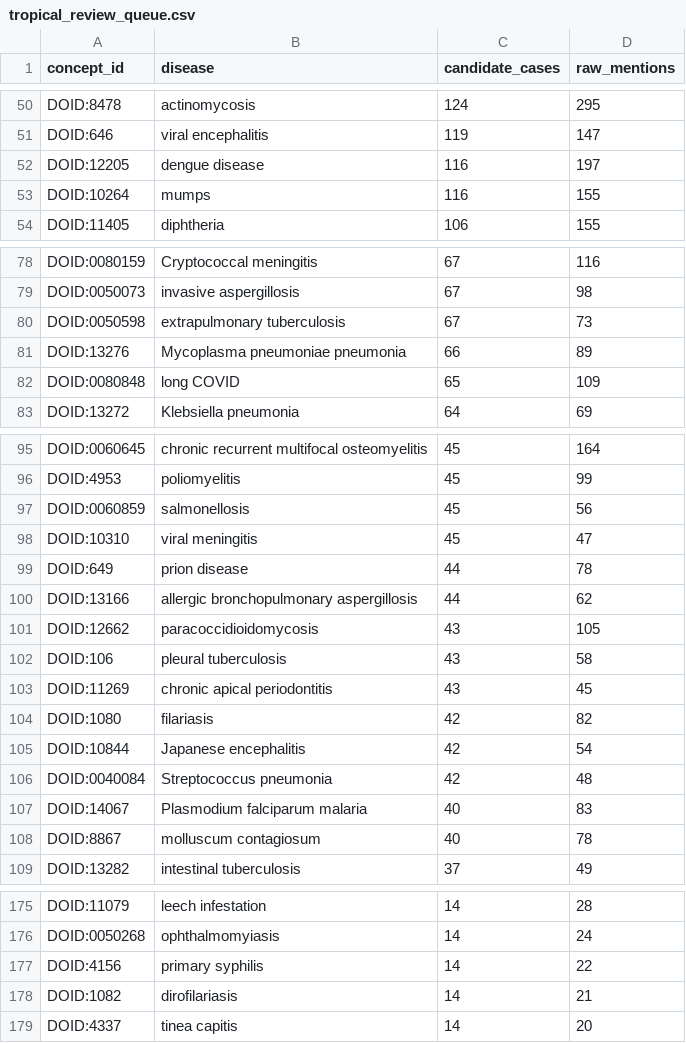
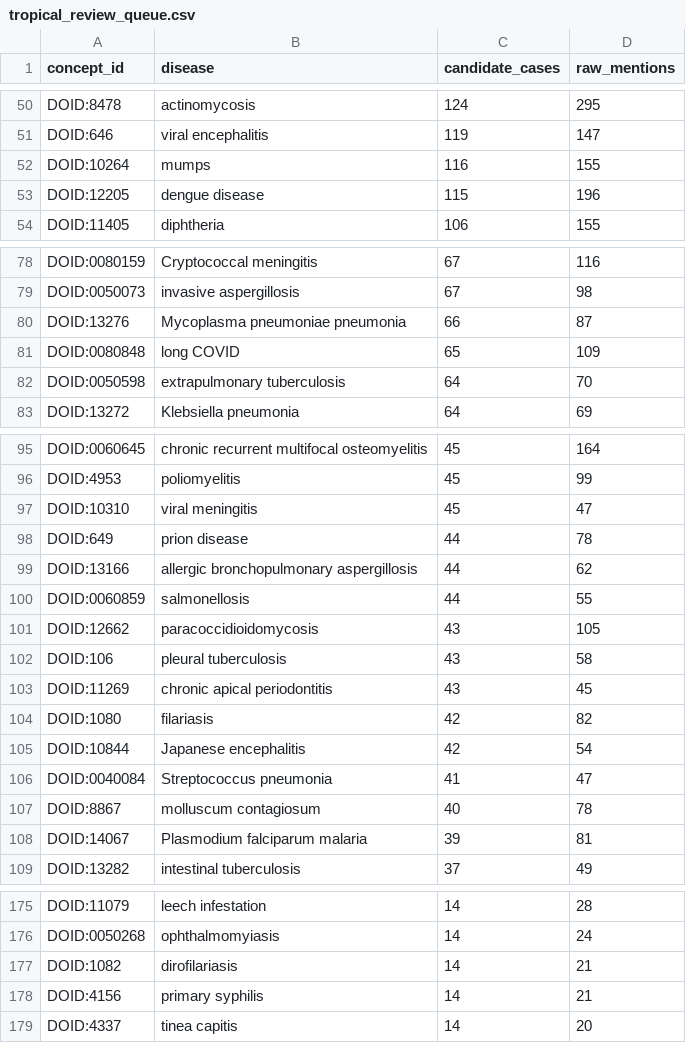
Before and after one commit to thienan26/Infecious-and-tropical-disease-dataset, a CSV file: reports/scope/tropical_review_queue.csv, drawn as a sheet; only a part is shown, gaps mark what is left out; the diff covers the shown part only.

```diff
--- a/reports/scope/tropical_review_queue.csv
+++ b/reports/scope/tropical_review_queue.csv
@@ -51,4 +51,4 @@ DOID:8478,actinomycosis,124,295
 DOID:646,viral encephalitis,119,147
-DOID:12205,dengue disease,116,197
 DOID:10264,mumps,116,155
+DOID:12205,dengue disease,115,196
 DOID:11405,diphtheria,106,155
@@ -79,5 +79,5 @@ DOID:0080159,Cryptococcal meningitis,67,116
 DOID:0050073,invasive aspergillosis,67,98
-DOID:0050598,extrapulmonary tuberculosis,67,73
-DOID:13276,Mycoplasma pneumoniae pneumonia,66,89
+DOID:13276,Mycoplasma pneumoniae pneumonia,66,87
 DOID:0080848,long COVID,65,109
+DOID:0050598,extrapulmonary tuberculosis,64,70
 DOID:13272,Klebsiella pneumonia,64,69
@@ -96,3 +96,2 @@ DOID:0060645,chronic recurrent multifocal osteomyelitis,45,164
 DOID:4953,poliomyelitis,45,99
-DOID:0060859,salmonellosis,45,56
 DOID:10310,viral meningitis,45,47
@@ -100,2 +99,3 @@ DOID:649,prion disease,44,78
 DOID:13166,allergic bronchopulmonary aspergillosis,44,62
+DOID:0060859,salmonellosis,44,55
 DOID:12662,paracoccidioidomycosis,43,105
@@ -105,5 +105,5 @@ DOID:1080,filariasis,42,82
 DOID:10844,Japanese encephalitis,42,54
-DOID:0040084,Streptococcus pneumonia,42,48
-DOID:14067,Plasmodium falciparum malaria,40,83
+DOID:0040084,Streptococcus pneumonia,41,47
 DOID:8867,molluscum contagiosum,40,78
+DOID:14067,Plasmodium falciparum malaria,39,81
 DOID:13282,intestinal tuberculosis,37,49
@@ -176,4 +176,4 @@ DOID:11079,leech infestation,14,28
 DOID:0050268,ophthalmomyiasis,14,24
-DOID:4156,primary syphilis,14,22
 DOID:1082,dirofilariasis,14,21
+DOID:4156,primary syphilis,14,21
 DOID:4337,tinea capitis,14,20
```
Also changed, not shown: 5 added rows, 9 removed rows and 17 edited cells elsewhere in this file, reports/scope/disease_scope.csv, 46 other files.
